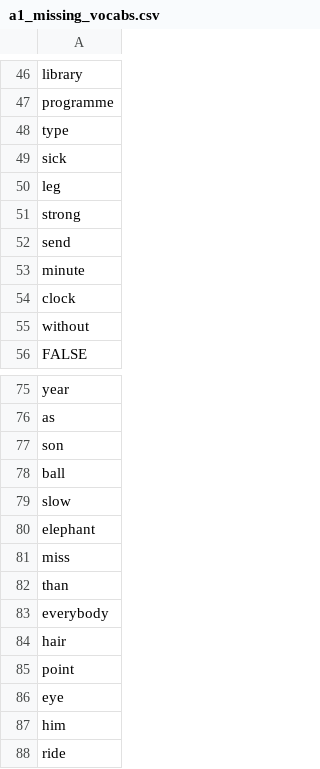
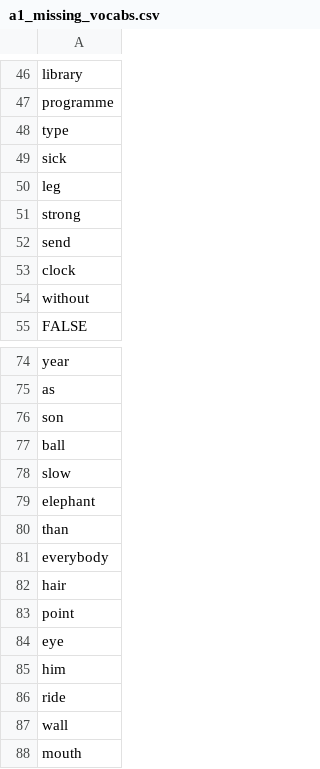
Before and after one commit to mohsenShakiba/Learnup-Data, a CSV file: lessons/a1_missing_vocabs.csv, drawn as a sheet; only a part is shown, gaps mark what is left out; the shorter side is filled out with more unchanged rows; the diff names each change by its address in the sheet, - before the commit and + after, or states it on an @@ line.

```diff
--- a/lessons/a1_missing_vocabs.csv
+++ b/lessons/a1_missing_vocabs.csv
-row 53: minute
-row 81: miss
```
Also changed, not shown: grammars/a1_grammar_to_lessons.csv, lessons/a1_used_vocabs.csv, 4 other files.
